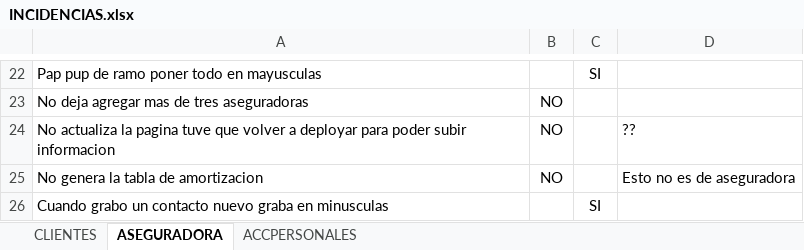
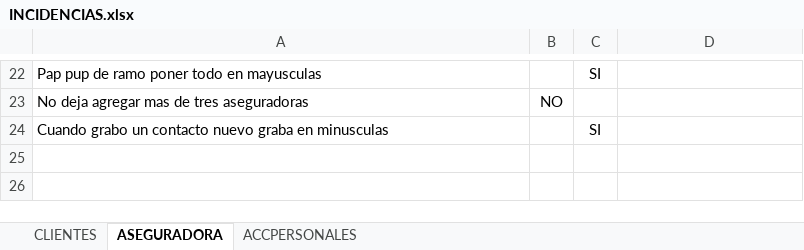
Before and after one commit to jipowi/hiperion, an Excel workbook: Documentacion/Pruebas Noviembre/INCIDENCIAS.xlsx, sheet ASEGURADORA, drawn as a sheet; only a part is shown, gaps mark what is left out; values as stored, in another font and other column widths than the file's, no borders; charts and pictures not drawn; the diff names each change by its address in the sheet, - before the commit and + after, or states it on an @@ line.

```diff
--- a/Documentacion/Pruebas Noviembre/INCIDENCIAS.xlsx (sheet ASEGURADORA)
+++ b/Documentacion/Pruebas Noviembre/INCIDENCIAS.xlsx (sheet ASEGURADORA)
-row 24: No actualiza la pagina tuve que volver a deployar para poder subir informacion | NO |  | ??
-row 25: No genera la tabla de amortizacion | NO |  | Esto no es de aseguradora
```
Also changed, not shown: sheet ACCPERSONALES, sheet CLIENTES, charts or pictures.
